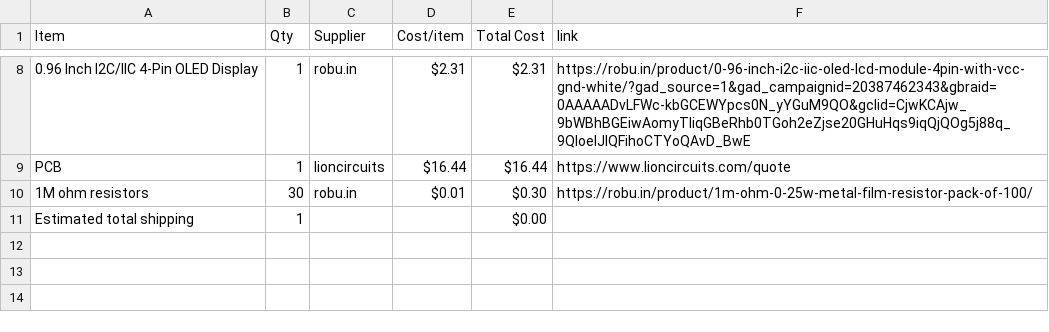
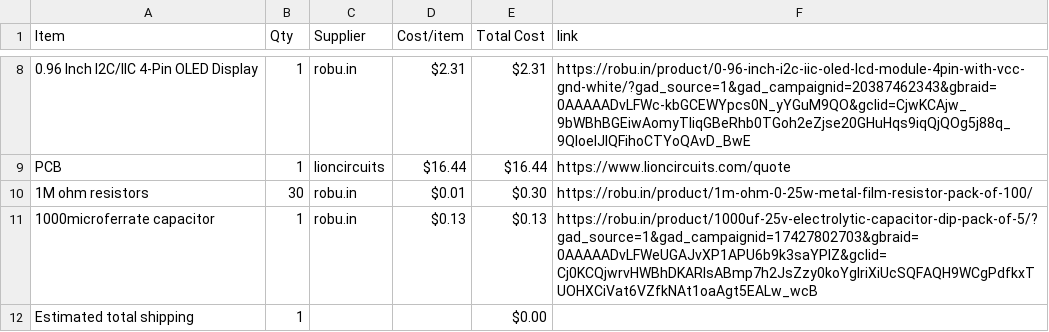
Before and after one commit to Genzkidgrownup/DrumPad, a CSV file: BOM.csv, drawn as a sheet; only a part is shown, gaps mark what is left out; the diff names each change by its address in the sheet, - before the commit and + after, or states it on an @@ line.

Commit message:
Sync Drumpad from Half Life

```diff
--- a/BOM.csv
+++ b/BOM.csv
+row 11: 1000microferrate capacitor | 1 | robu.in | $0.13 | $0.13 | https://robu.in/product/1000uf-25v-electrolytic-capacitor-dip-pack-of-5/?gad_source=1&gad_campaignid=17427802703&gbraid=0AAAAADvLFWeUGAJvXP1APU6b9k3saYPlZ&gclid=Cj0KCQjwrvHWBhDKARIsABmp7h2JsZzy0koYgIriXiUcSQFAQH9WCgPdfkxTUOHXCiVat6VZfkNAt1oaAgt5EALw_wcB
```
